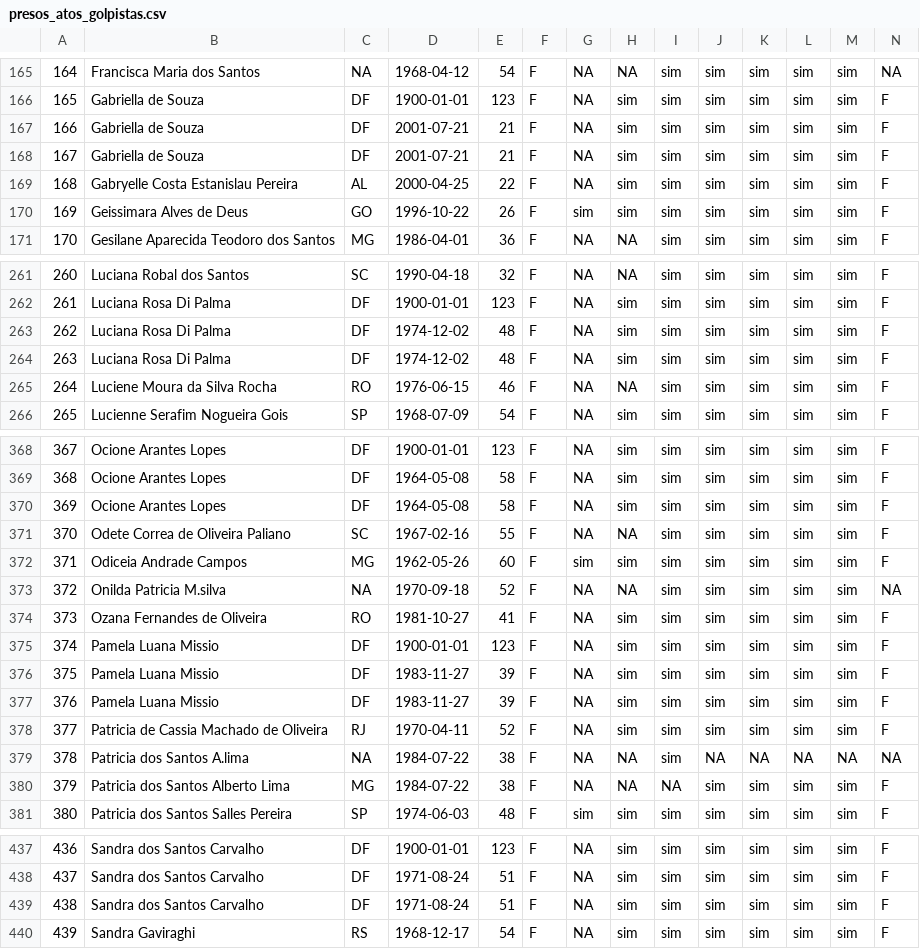
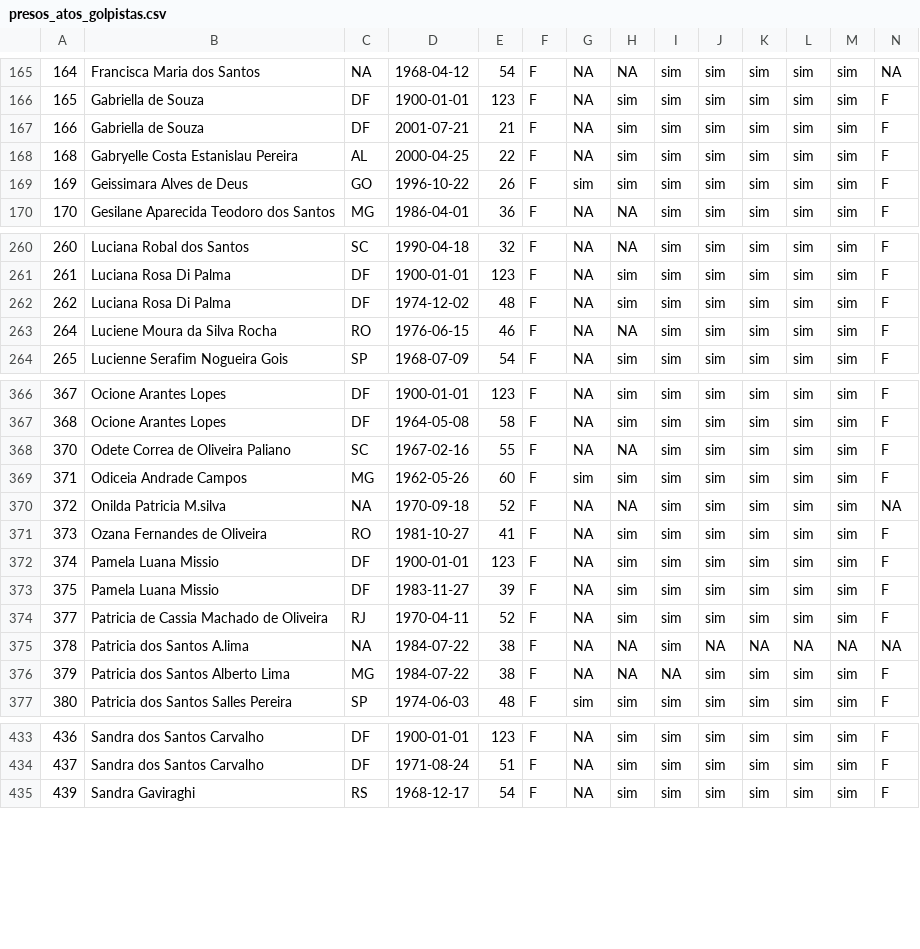
Before and after one commit to SoaresAlisson/intentona-08Jan, a CSV file: presos_atos_golpistas.csv, drawn as a sheet; only a part is shown, gaps mark what is left out; rows hold the shown columns only; the diff covers the shown part only; the diff names each change by its address in the sheet, - before the commit and + after, or states it on an @@ line.

```diff
--- a/presos_atos_golpistas.csv
+++ b/presos_atos_golpistas.csv
-row 168: 167 | Gabriella de Souza | DF | 2001-07-21 | 21 | F | NA | sim | sim | sim | sim | sim | sim | F
-row 264: 263 | Luciana Rosa Di Palma | DF | 1974-12-02 | 48 | F | NA | sim | sim | sim | sim | sim | sim | F
-row 370: 369 | Ocione Arantes Lopes | DF | 1964-05-08 | 58 | F | NA | sim | sim | sim | sim | sim | sim | F
-row 377: 376 | Pamela Luana Missio | DF | 1983-11-27 | 39 | F | NA | sim | sim | sim | sim | sim | sim | F
-row 439: 438 | Sandra dos Santos Carvalho | DF | 1971-08-24 | 51 | F | NA | sim | sim | sim | sim | sim | sim | F
```
Also changed, not shown: 2 removed rows elsewhere in this file, 2 other files.
